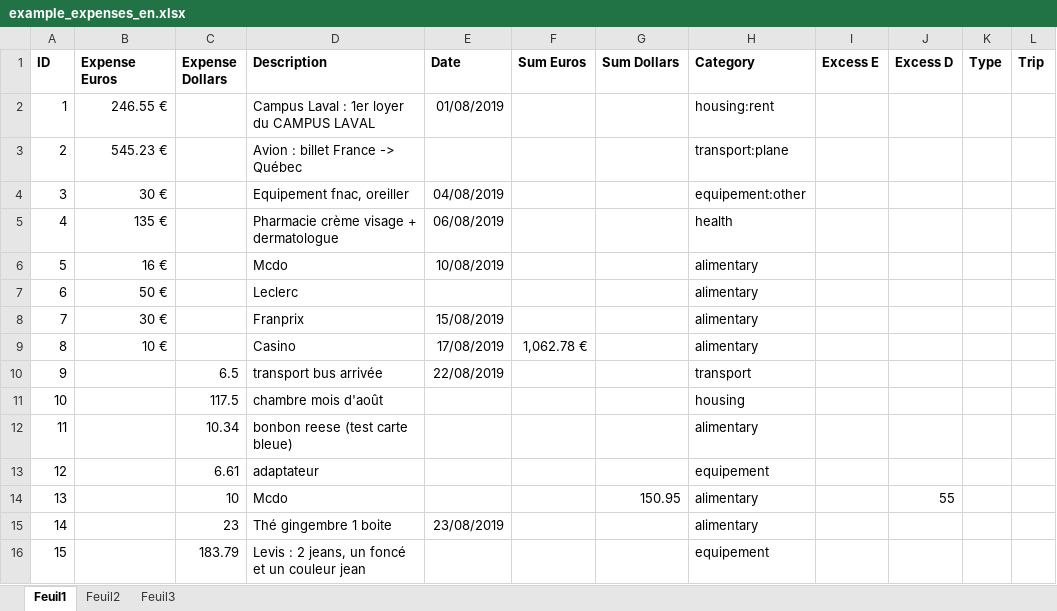
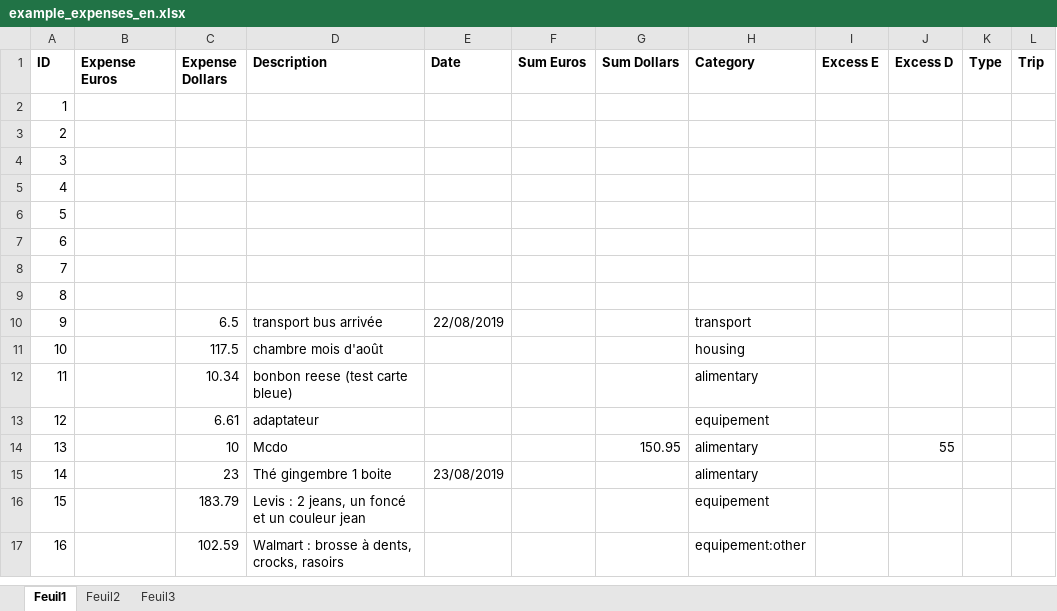
Before and after one commit to Raiytak/Recount, an Excel workbook: app/documentation/example_expenses_en.xlsx, sheet Feuil1, drawn as a sheet; only a part is shown; the shorter side is filled out with more unchanged rows; values as stored, in another font and other column widths than the file's, no borders; the diff names each change by its address in the sheet, - before the commit and + after, or states it on an @@ line.

```diff
--- a/app/documentation/example_expenses_en.xlsx (sheet Feuil1)
+++ b/app/documentation/example_expenses_en.xlsx (sheet Feuil1)
-B2 (Expense Euros): 246.55 €
+B2 (Expense Euros): (empty)
-D2 (Description): Campus Laval : 1er loyer du CAMPUS LAVAL
+D2 (Description): (empty)
-E2 (Date): 01/08/2019
+E2 (Date): (empty)
-H2 (Category): housing:rent
+H2 (Category): (empty)
-B3 (Expense Euros): 545.23 €
+B3 (Expense Euros): (empty)
-D3 (Description): Avion : billet France -> Québec
+D3 (Description): (empty)
-H3 (Category): transport:plane
+H3 (Category): (empty)
-B4 (Expense Euros): 30 €
+B4 (Expense Euros): (empty)
-D4 (Description): Equipement fnac, oreiller
+D4 (Description): (empty)
-E4 (Date): 04/08/2019
+E4 (Date): (empty)
-H4 (Category): equipement:other
+H4 (Category): (empty)
-B5 (Expense Euros): 135 €
+B5 (Expense Euros): (empty)
-D5 (Description): Pharmacie crème visage + dermatologue
+D5 (Description): (empty)
-E5 (Date): 06/08/2019
+E5 (Date): (empty)
-H5 (Category): health
+H5 (Category): (empty)
-B6 (Expense Euros): 16 €
+B6 (Expense Euros): (empty)
-D6 (Description): Mcdo
+D6 (Description): (empty)
-E6 (Date): 10/08/2019
+E6 (Date): (empty)
-H6:H9 (Category): alimentary
+H6:H9 (Category): (empty)
-B7 (Expense Euros): 50 €
+B7 (Expense Euros): (empty)
-D7 (Description): Leclerc
+D7 (Description): (empty)
-B8 (Expense Euros): 30 €
+B8 (Expense Euros): (empty)
-D8 (Description): Franprix
+D8 (Description): (empty)
-E8 (Date): 15/08/2019
+E8 (Date): (empty)
-B9 (Expense Euros): 10 €
+B9 (Expense Euros): (empty)
-D9 (Description): Casino
+D9 (Description): (empty)
-E9 (Date): 17/08/2019
+E9 (Date): (empty)
-F9 (Sum Euros): 1,062.78 €
+F9 (Sum Euros): (empty)
```
Also changed, not shown: app/code/data/copy_expenses.xlsx, app/code/data/raw_copy_expenses.xlsx, 11 other files.
